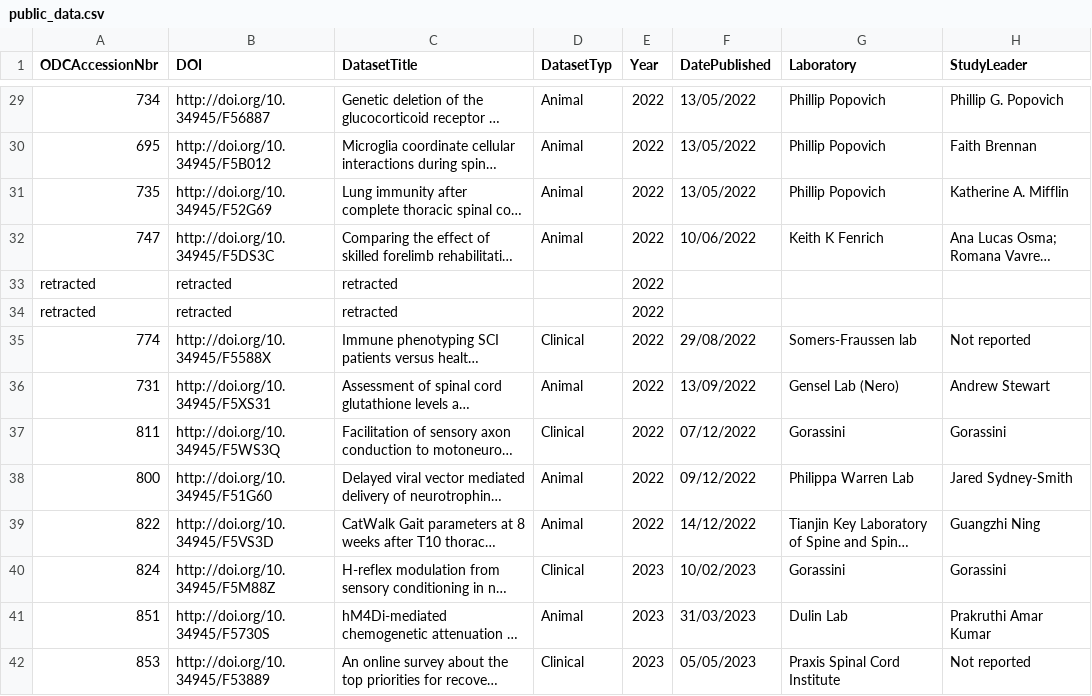
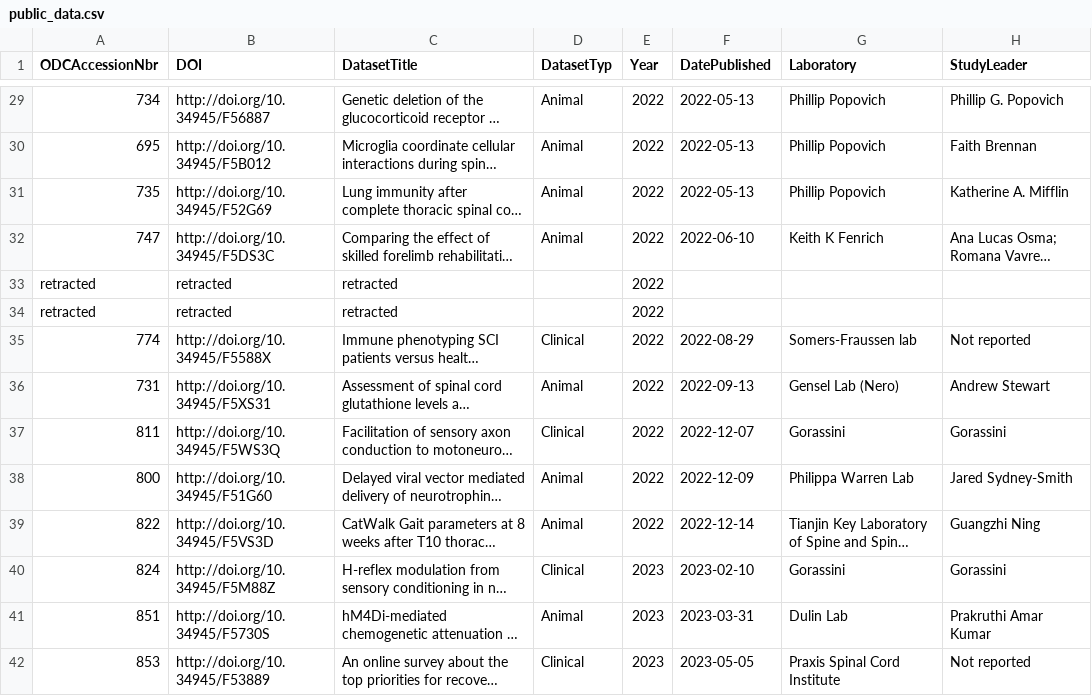
Before and after one commit to ATE-DRIVEN-lab/odc-sci-public-data, a CSV file: public_data.csv, drawn as a sheet; only a part is shown, gaps mark what is left out; long unchanged cells end in …; the diff covers the shown part only; the diff names each change by its address in the sheet, - before the commit and + after, or states it on an @@ line.

```diff
--- a/public_data.csv
+++ b/public_data.csv
-F29:F31 (DatePublished): 13/05/2022
+F29:F31 (DatePublished): 2022-05-13
-F32 (DatePublished): 10/06/2022
+F32 (DatePublished): 2022-06-10
-F35 (DatePublished): 29/08/2022
+F35 (DatePublished): 2022-08-29
-F36 (DatePublished): 13/09/2022
+F36 (DatePublished): 2022-09-13
-F37 (DatePublished): 07/12/2022
+F37 (DatePublished): 2022-12-07
-F38 (DatePublished): 09/12/2022
+F38 (DatePublished): 2022-12-09
-F39 (DatePublished): 14/12/2022
+F39 (DatePublished): 2022-12-14
-F40 (DatePublished): 10/02/2023
+F40 (DatePublished): 2023-02-10
-F41 (DatePublished): 31/03/2023
+F41 (DatePublished): 2023-03-31
-F42 (DatePublished): 05/05/2023
+F42 (DatePublished): 2023-05-05
```
Also changed, not shown: 95 edited cells elsewhere in this file.
